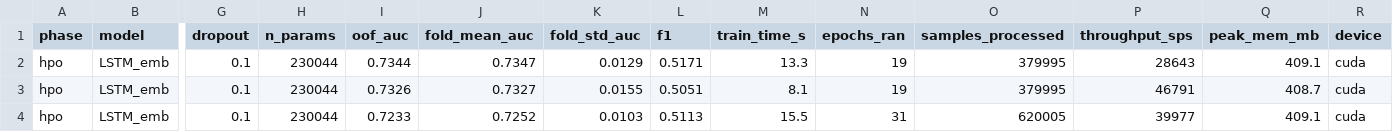
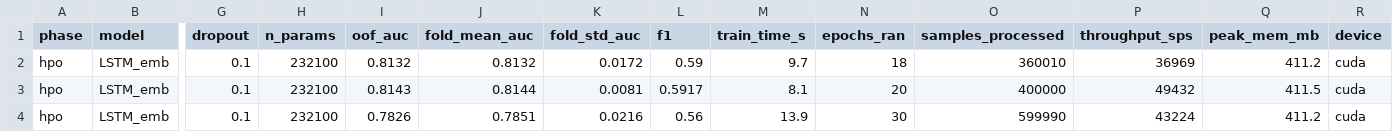
Before and after one commit to dellyu03/kaggle-fi-pitstop-prediction, a CSV file: lstm_cuda_results.csv, drawn as a sheet; only a part is shown, gaps mark what is left out; the diff covers the shown part only; the diff names each change by its address in the sheet, - before the commit and + after, or states it on an @@ line.

```diff
--- a/lstm_cuda_results.csv
+++ b/lstm_cuda_results.csv
-H2:H4 (n_params): 230044
+H2:H4 (n_params): 232100
-I2 (oof_auc): 0.7344
+I2 (oof_auc): 0.8132
-J2 (fold_mean_auc): 0.7347
+J2 (fold_mean_auc): 0.8132
-K2 (fold_std_auc): 0.0129
+K2 (fold_std_auc): 0.0172
-L2 (f1): 0.5171
+L2 (f1): 0.59
-M2 (train_time_s): 13.3
+M2 (train_time_s): 9.7
-N2 (epochs_ran): 19
+N2 (epochs_ran): 18
-O2 (samples_processed): 379995
+O2 (samples_processed): 360010
-P2 (throughput_sps): 28643
+P2 (throughput_sps): 36969
-Q2 (peak_mem_mb): 409.1
+Q2 (peak_mem_mb): 411.2
-I3 (oof_auc): 0.7326
+I3 (oof_auc): 0.8143
-J3 (fold_mean_auc): 0.7327
+J3 (fold_mean_auc): 0.8144
-K3 (fold_std_auc): 0.0155
+K3 (fold_std_auc): 0.0081
-L3 (f1): 0.5051
+L3 (f1): 0.5917
-N3 (epochs_ran): 19
+N3 (epochs_ran): 20
-O3 (samples_processed): 379995
+O3 (samples_processed): 400000
-P3 (throughput_sps): 46791
+P3 (throughput_sps): 49432
-Q3 (peak_mem_mb): 408.7
+Q3 (peak_mem_mb): 411.5
-I4 (oof_auc): 0.7233
+I4 (oof_auc): 0.7826
-J4 (fold_mean_auc): 0.7252
+J4 (fold_mean_auc): 0.7851
-K4 (fold_std_auc): 0.0103
+K4 (fold_std_auc): 0.0216
-L4 (f1): 0.5113
+L4 (f1): 0.56
-M4 (train_time_s): 15.5
+M4 (train_time_s): 13.9
-N4 (epochs_ran): 31
+N4 (epochs_ran): 30
-O4 (samples_processed): 620005
+O4 (samples_processed): 599990
-P4 (throughput_sps): 39977
+P4 (throughput_sps): 43224
-Q4 (peak_mem_mb): 409.1
+Q4 (peak_mem_mb): 411.2
```
Also changed, not shown: 53 edited cells elsewhere in this file, experiment_log.csv, 17 other files.
